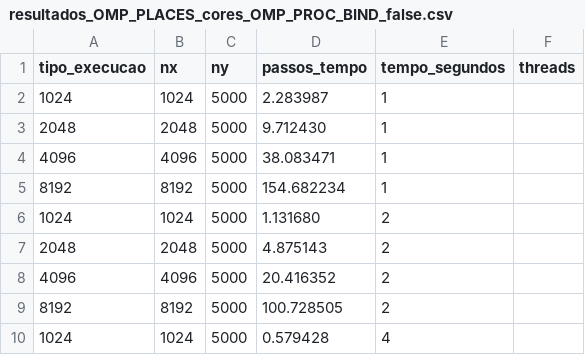
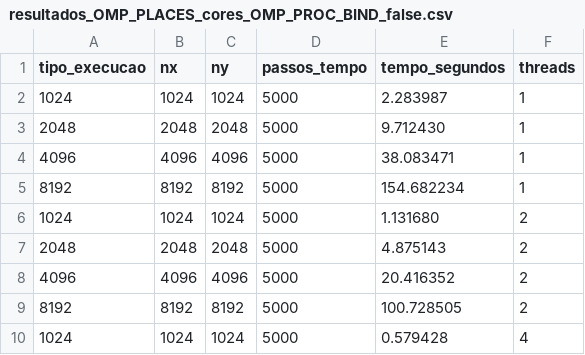
Before and after one commit to RaoniSilvestre/HPC-TASKS, a CSV file: task13/resultados_OMP_PLACES_cores_OMP_PROC_BIND_false.csv, drawn as a sheet; only a part is shown; the diff covers the shown part only.

```diff
--- a/task13/resultados_OMP_PLACES_cores_OMP_PROC_BIND_false.csv
+++ b/task13/resultados_OMP_PLACES_cores_OMP_PROC_BIND_false.csv
@@ -1,10 +1,10 @@
 tipo_execucao,nx,ny,passos_tempo,tempo_segundos,threads
-1024,1024,5000,2.283987,1
-2048,2048,5000,9.712430,1
-4096,4096,5000,38.083471,1
-8192,8192,5000,154.682234,1
-1024,1024,5000,1.131680,2
-2048,2048,5000,4.875143,2
-4096,4096,5000,20.416352,2
-8192,8192,5000,100.728505,2
-1024,1024,5000,0.579428,4
+1024,1024,1024,5000,2.283987,1
+2048,2048,2048,5000,9.712430,1
+4096,4096,4096,5000,38.083471,1
+8192,8192,8192,5000,154.682234,1
+1024,1024,1024,5000,1.131680,2
+2048,2048,2048,5000,4.875143,2
+4096,4096,4096,5000,20.416352,2
+8192,8192,8192,5000,100.728505,2
+1024,1024,1024,5000,0.579428,4
```
Also changed, not shown: 108 edited cells elsewhere in this file, task11/resultados.csv, task13/resultados_OMP_PLACES_cores_OMP_PROC_BIND_true.csv, 24 other files.
